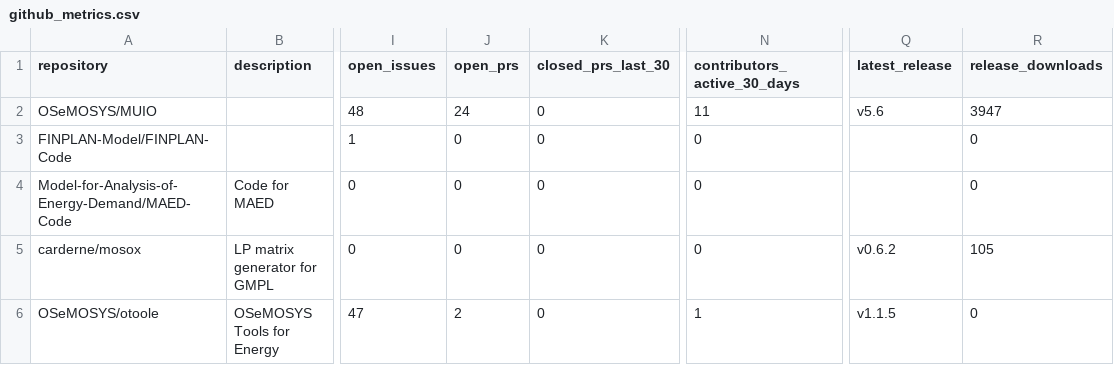
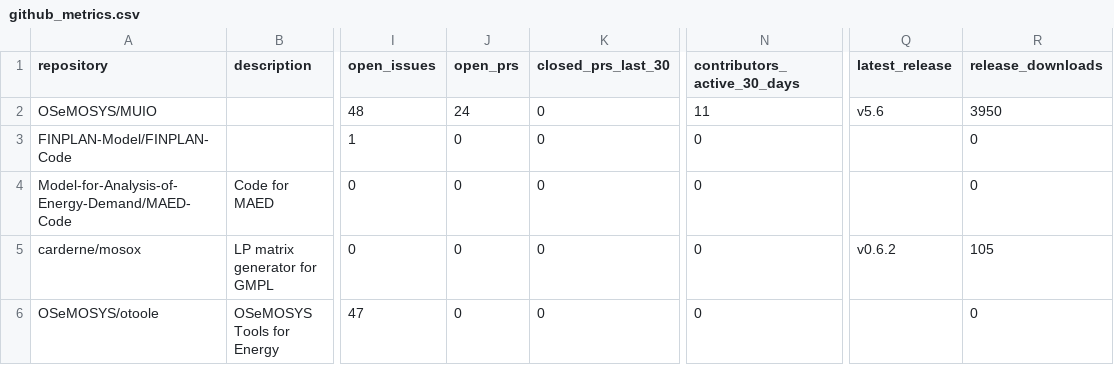
Before and after one commit to VedranKapor/github-metrics-dashboard, a CSV file: github_metrics.csv, drawn as a sheet; only a part is shown, gaps mark what is left out; the diff names each change by its address in the sheet, - before the commit and + after, or states it on an @@ line.

```diff
--- a/github_metrics.csv
+++ b/github_metrics.csv
-R2 (release_downloads): 3947
+R2 (release_downloads): 3950
-J6 (open_prs): 2
+J6 (open_prs): 0
-N6 (contributors_active_30_days): 1
+N6 (contributors_active_30_days): 0
-Q6 (latest_release): v1.1.5
+Q6 (latest_release): (empty)
```
